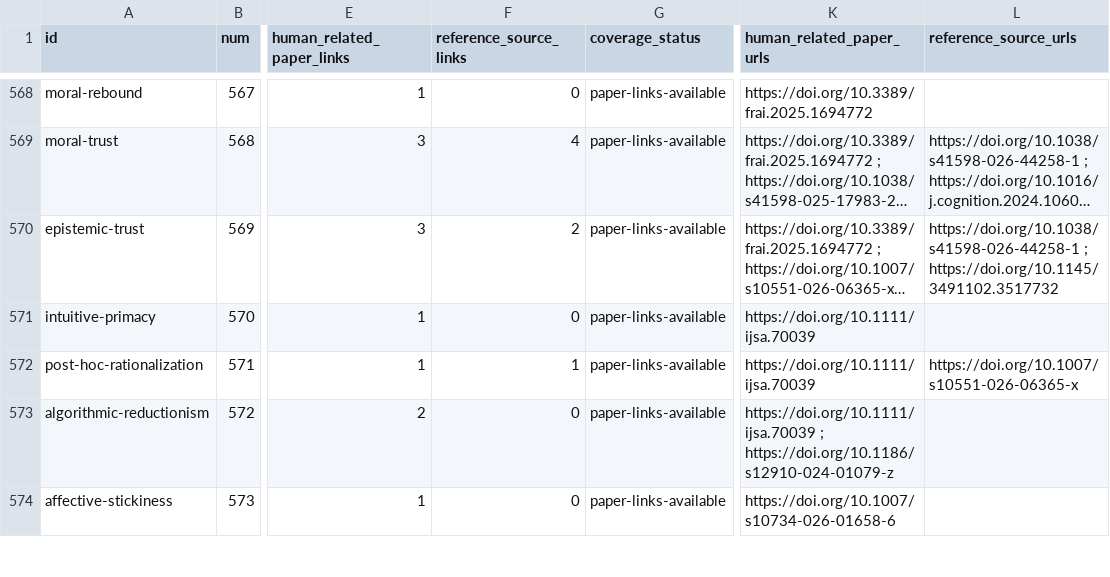
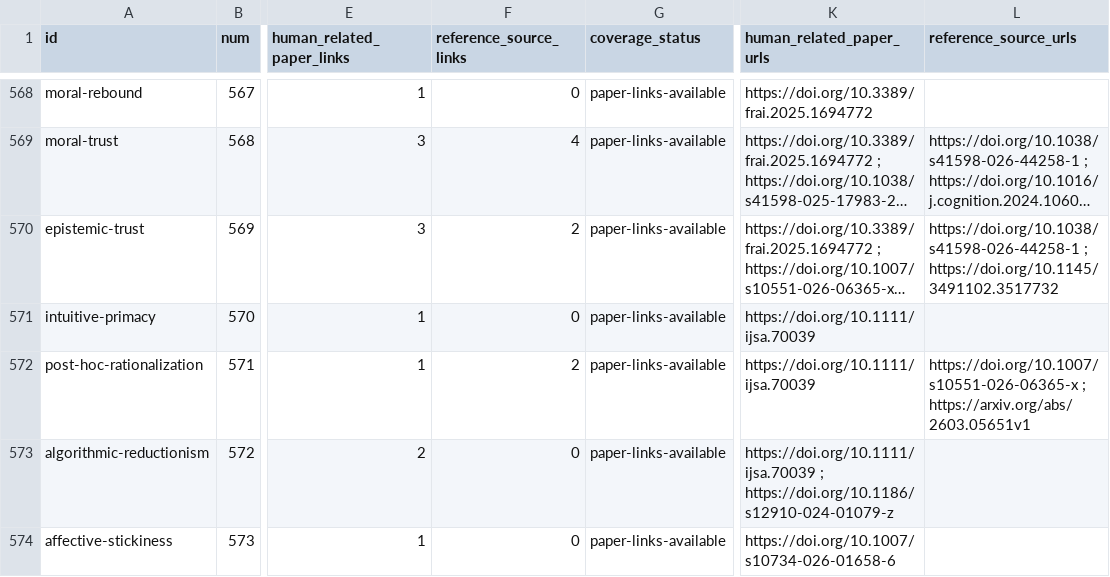
Before and after one commit to danlex/ethicalhive, a CSV file: docs/source-coverage.csv, drawn as a sheet; only a part is shown, gaps mark what is left out; long unchanged cells end in …; the diff covers the shown part only; the diff names each change by its address in the sheet, - before the commit and + after, or states it on an @@ line.

```diff
--- a/docs/source-coverage.csv
+++ b/docs/source-coverage.csv
-F572 (reference_source_links): 1
+F572 (reference_source_links): 2
-L572 (reference_source_urls): https://doi.org/10.1007/s10551-026-06365-x
+L572 (reference_source_urls): https://doi.org/10.1007/s10551-026-06365-x ; https://arxiv.org/abs/2603.05651v1
```
Also changed, not shown: 2 added rows and 10 edited cells elsewhere in this file, 15 other files.
